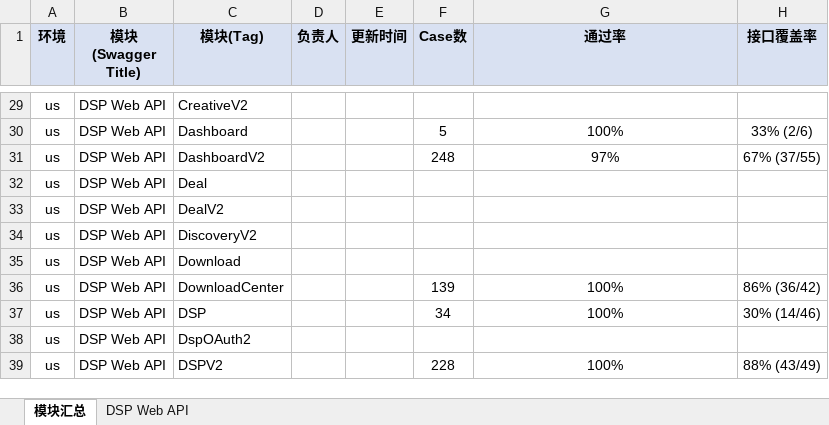
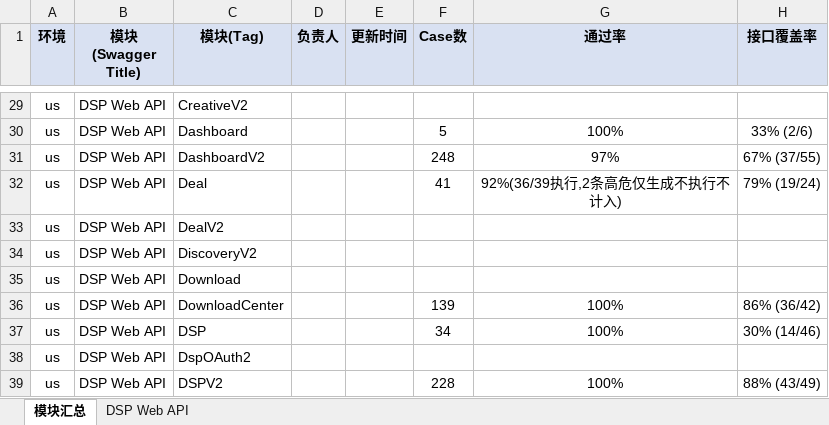
Before and after one commit to guguangjie-pacvue/ai_api, an Excel workbook: single-api/dspapi/swagger_modules.xlsx, sheet 模块汇总, drawn as a sheet; only a part is shown, gaps mark what is left out; values as stored, in another font and other column widths than the file's, no borders; the diff names each change by its address in the sheet, - before the commit and + after, or states it on an @@ line.

```diff
--- a/single-api/dspapi/swagger_modules.xlsx (sheet 模块汇总)
+++ b/single-api/dspapi/swagger_modules.xlsx (sheet 模块汇总)
-F32 (Case数): (empty)
+F32 (Case数): 41
-G32 (通过率): (empty)
+G32 (通过率): 92%(36/39执行,2条高危仅生成不执行不计入)
-H32 (接口覆盖率): (empty)
+H32 (接口覆盖率): 79% (19/24)
```
Also changed, not shown: sheet DSP Web API, 3 other files.
